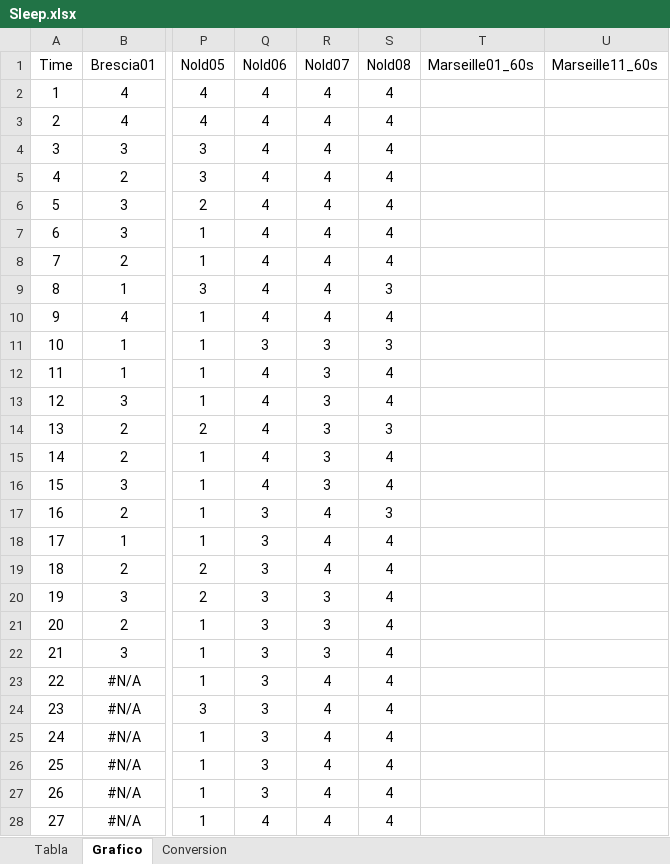
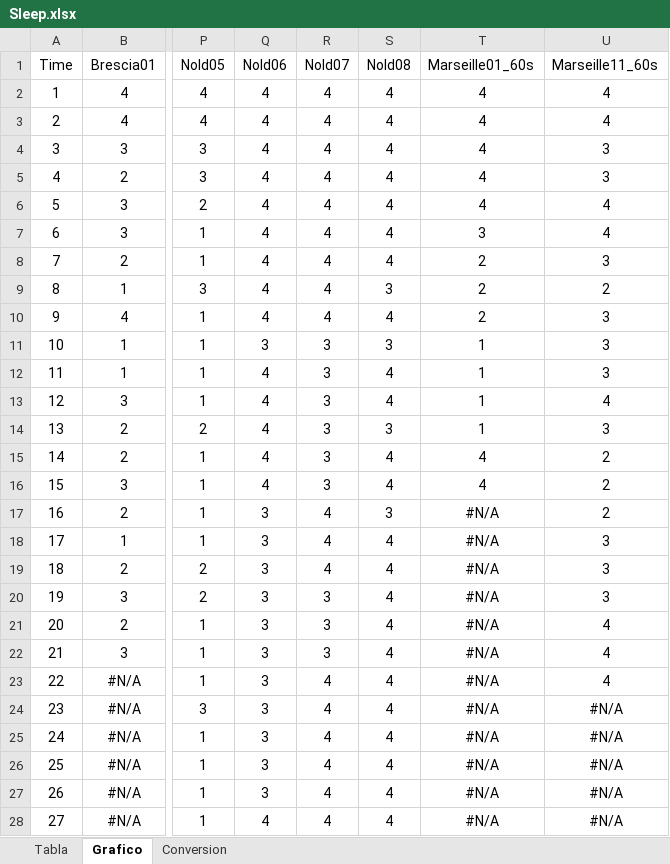
Before and after one commit to vhenaoi/Vigilance, an Excel workbook: Sleep.xlsx, sheet Grafico, drawn as a sheet; only a part is shown, gaps mark what is left out; values as stored, in another font and other column widths than the file's, no borders; charts and pictures not drawn; the diff covers the shown part only; the diff names each change by its address in the sheet, - before the commit and + after, or states it on an @@ line.

```diff
--- a/Sleep.xlsx (sheet Grafico)
+++ b/Sleep.xlsx (sheet Grafico)
-T2:T6 (Marseille01_60s): (empty)
+T2:T6 (Marseille01_60s): 4
-U2:U3 (Marseille11_60s): (empty)
+U2:U3 (Marseille11_60s): 4
-U4:U5 (Marseille11_60s): (empty)
+U4:U5 (Marseille11_60s): 3
-U6:U7 (Marseille11_60s): (empty)
+U6:U7 (Marseille11_60s): 4
-T7 (Marseille01_60s): (empty)
+T7 (Marseille01_60s): 3
-T8:T10 (Marseille01_60s): (empty)
+T8:T10 (Marseille01_60s): 2
-U8 (Marseille11_60s): (empty)
+U8 (Marseille11_60s): 3
-U9 (Marseille11_60s): (empty)
+U9 (Marseille11_60s): 2
-U10:U12 (Marseille11_60s): (empty)
+U10:U12 (Marseille11_60s): 3
-T11:T14 (Marseille01_60s): (empty)
+T11:T14 (Marseille01_60s): 1
-U13 (Marseille11_60s): (empty)
+U13 (Marseille11_60s): 4
-U14 (Marseille11_60s): (empty)
+U14 (Marseille11_60s): 3
-T15:T16 (Marseille01_60s): (empty)
+T15:T16 (Marseille01_60s): 4
-U15:U17 (Marseille11_60s): (empty)
+U15:U17 (Marseille11_60s): 2
-T17:T28 (Marseille01_60s): (empty)
+T17:T28 (Marseille01_60s): #N/A
-U18:U20 (Marseille11_60s): (empty)
+U18:U20 (Marseille11_60s): 3
-U21:U23 (Marseille11_60s): (empty)
+U21:U23 (Marseille11_60s): 4
-U24:U28 (Marseille11_60s): (empty)
+U24:U28 (Marseille11_60s): #N/A
```
Also changed, not shown: 10 edited cells elsewhere in this sheet, charts or pictures, 2 other files.
